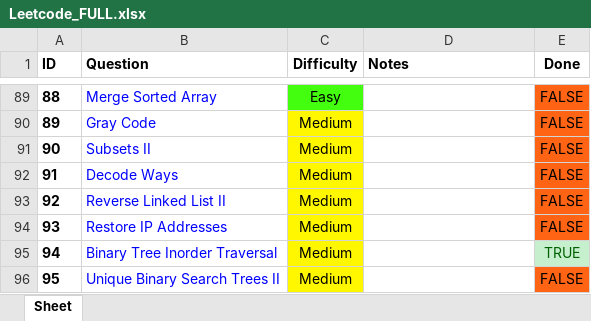
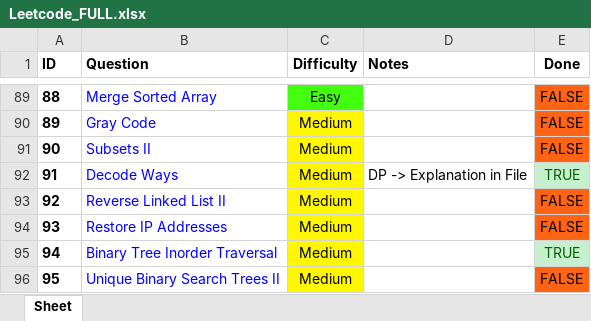
Before and after one commit to RohanTrix/Competitive-Practice, an Excel workbook: DOCS/Leetcode_FULL.xlsx, sheet Sheet, drawn as a sheet; only a part is shown, gaps mark what is left out; values as stored, in another font and other column widths than the file's, no borders; the diff names each change by its address in the sheet, - before the commit and + after, or states it on an @@ line.

```diff
--- a/DOCS/Leetcode_FULL.xlsx (sheet Sheet)
+++ b/DOCS/Leetcode_FULL.xlsx (sheet Sheet)
-D92 (Notes): (empty)
+D92 (Notes): DP -> Explanation in File
-E92 (Done): FALSE
+E92 (Done): TRUE
@@ E92 fill: #FF6314 → #C6EFCE, text colour: black → #006100 @@
```
Also changed, not shown: 12 other files.
